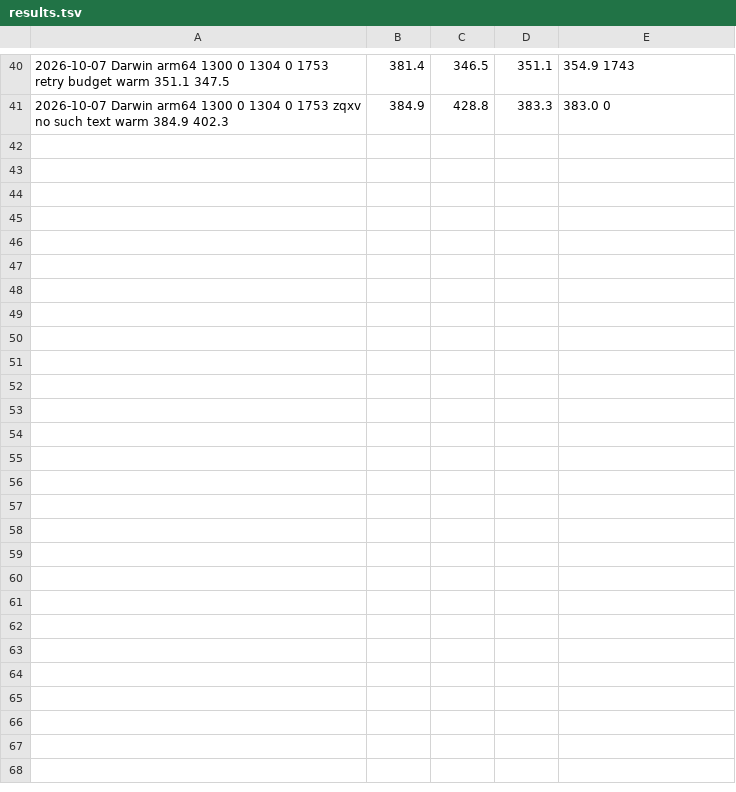
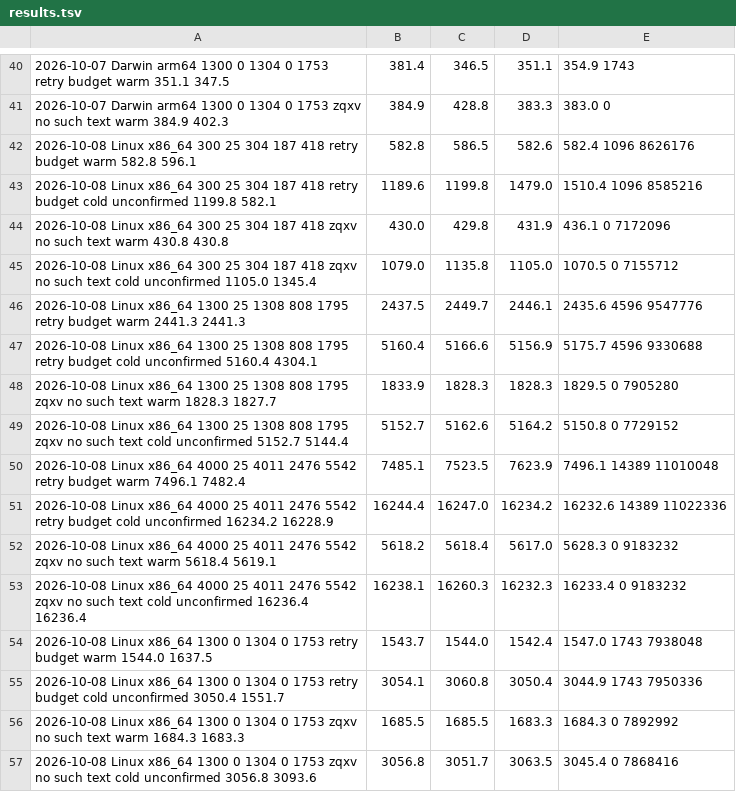
Before and after one commit to aakshintala/fiber, a TSV file: research/session-search/results.tsv, drawn as a sheet; only a part is shown, gaps mark what is left out; the diff names each change by its address in the sheet, - before the commit and + after, or states it on an @@ line.

```diff
--- a/research/session-search/results.tsv
+++ b/research/session-search/results.tsv
+row 42: 2026-10-08 Linux x86_64 300 25 304 187 418 retry budget warm 582.8 596.1 | 582.8 | 586.5 | 582.6 | 582.4 1096 8626176
+row 43: 2026-10-08 Linux x86_64 300 25 304 187 418 retry budget cold unconfirmed 1199.8 582.1 | 1189.6 | 1199.8 | 1479.0 | 1510.4 1096 8585216
+row 44: 2026-10-08 Linux x86_64 300 25 304 187 418 zqxv no such text warm 430.8 430.8 | 430.0 | 429.8 | 431.9 | 436.1 0 7172096
+row 45: 2026-10-08 Linux x86_64 300 25 304 187 418 zqxv no such text cold unconfirmed 1105.0 1345.4 | 1079.0 | 1135.8 | 1105.0 | 1070.5 0 7155712
+row 46: 2026-10-08 Linux x86_64 1300 25 1308 808 1795 retry budget warm 2441.3 2441.3 | 2437.5 | 2449.7 | 2446.1 | 2435.6 4596 9547776
+row 47: 2026-10-08 Linux x86_64 1300 25 1308 808 1795 retry budget cold unconfirmed 5160.4 4304.1 | 5160.4 | 5166.6 | 5156.9 | 5175.7 4596 9330688
+row 48: 2026-10-08 Linux x86_64 1300 25 1308 808 1795 zqxv no such text warm 1828.3 1827.7 | 1833.9 | 1828.3 | 1828.3 | 1829.5 0 7905280
+row 49: 2026-10-08 Linux x86_64 1300 25 1308 808 1795 zqxv no such text cold unconfirmed 5152.7 5144.4 | 5152.7 | 5162.6 | 5164.2 | 5150.8 0 7729152
+row 50: 2026-10-08 Linux x86_64 4000 25 4011 2476 5542 retry budget warm 7496.1 7482.4 | 7485.1 | 7523.5 | 7623.9 | 7496.1 14389 11010048
+row 51: 2026-10-08 Linux x86_64 4000 25 4011 2476 5542 retry budget cold unconfirmed 16234.2 16228.9 | 16244.4 | 16247.0 | 16234.2 | 16232.6 14389 11022336
+row 52: 2026-10-08 Linux x86_64 4000 25 4011 2476 5542 zqxv no such text warm 5618.4 5619.1 | 5618.2 | 5618.4 | 5617.0 | 5628.3 0 9183232
+row 53: 2026-10-08 Linux x86_64 4000 25 4011 2476 5542 zqxv no such text cold unconfirmed 16236.4 16236.4 | 16238.1 | 16260.3 | 16232.3 | 16233.4 0 9183232
+row 54: 2026-10-08 Linux x86_64 1300 0 1304 0 1753 retry budget warm 1544.0 1637.5 | 1543.7 | 1544.0 | 1542.4 | 1547.0 1743 7938048
+row 55: 2026-10-08 Linux x86_64 1300 0 1304 0 1753 retry budget cold unconfirmed 3050.4 1551.7 | 3054.1 | 3060.8 | 3050.4 | 3044.9 1743 7950336
+row 56: 2026-10-08 Linux x86_64 1300 0 1304 0 1753 zqxv no such text warm 1684.3 1683.3 | 1685.5 | 1685.5 | 1683.3 | 1684.3 0 7892992
+row 57: 2026-10-08 Linux x86_64 1300 0 1304 0 1753 zqxv no such text cold unconfirmed 3056.8 3093.6 | 3056.8 | 3051.7 | 3063.5 | 3045.4 0 7868416
```
Also changed, not shown: 3 other files.
